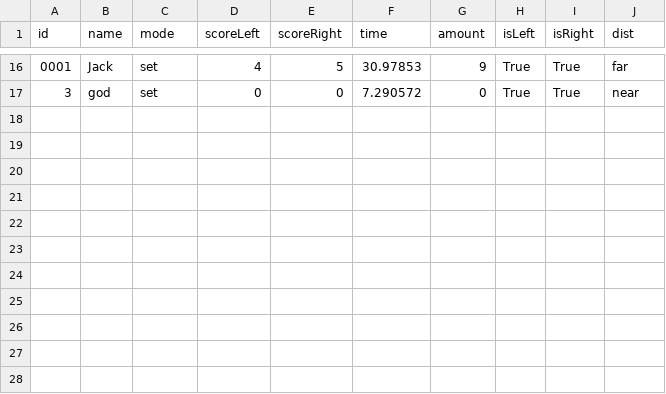
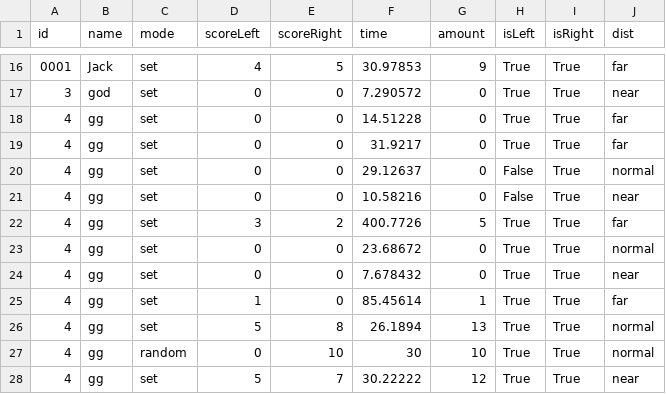
Before and after one commit to Sunwatcha303/VR-Healthy-Game, a CSV file: Database/ballgame.csv, drawn as a sheet; only a part is shown, gaps mark what is left out.

```diff
--- a/Database/ballgame.csv
+++ b/Database/ballgame.csv
@@ -17 +17,12 @@ id,name,mode,scoreLeft,scoreRight,time,amount,isLeft,isRight,dist
 3,god,set,0,0,7.290572,0,True,True,near
+4,gg,set,0,0,14.51228,0,True,True,far
+4,gg,set,0,0,31.9217,0,True,True,far
+4,gg,set,0,0,29.12637,0,False,True,normal
+4,gg,set,0,0,10.58216,0,False,True,near
+4,gg,set,3,2,400.7726,5,True,True,far
+4,gg,set,0,0,23.68672,0,True,True,normal
+4,gg,set,0,0,7.678432,0,True,True,near
+4,gg,set,1,0,85.45614,1,True,True,far
+4,gg,set,5,8,26.1894,13,True,True,normal
+4,gg,random,0,10,30,10,True,True,normal
+4,gg,set,5,7,30.22222,12,True,True,near
```
Also changed, not shown: Database/drawgame.csv, 10 other files.
